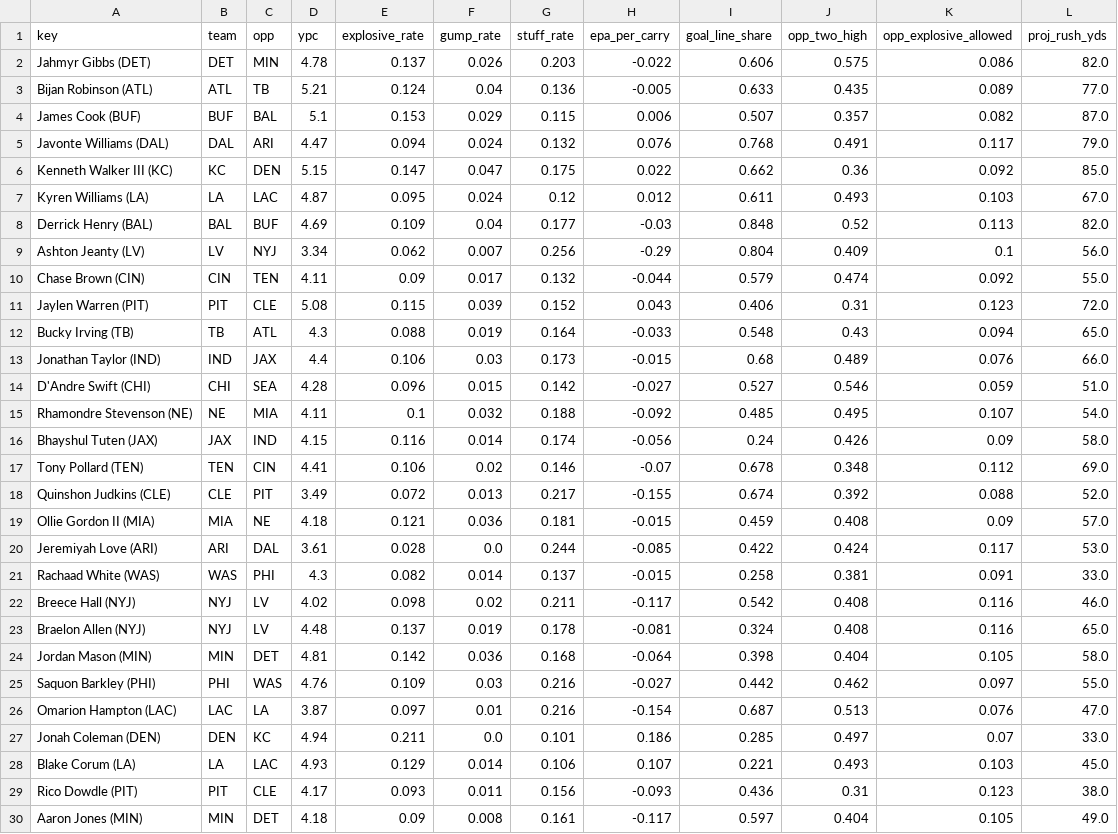
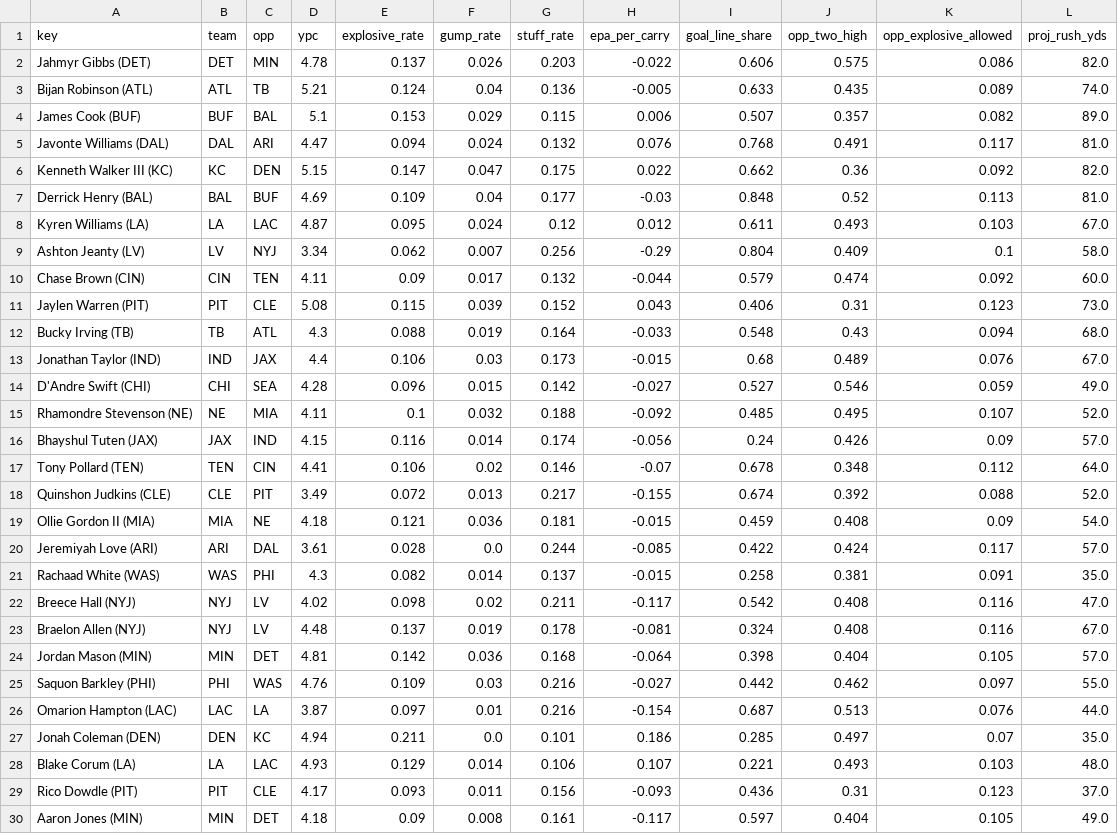
Before and after one commit to Cichon1/FantasyOracle, a CSV file: docs/data/rb_profiles_v5.csv, drawn as a sheet; only a part is shown; the diff covers the shown part only.

```diff
--- a/docs/data/rb_profiles_v5.csv
+++ b/docs/data/rb_profiles_v5.csv
@@ -2,29 +2,29 @@ key,team,opp,ypc,explosive_rate,gump_rate,stuff_rate,epa_per_carry,goal_line_sha
 Jahmyr Gibbs (DET),DET,MIN,4.78,0.137,0.026,0.203,-0.022,0.606,0.575,0.086,82.0
-Bijan Robinson (ATL),ATL,TB,5.21,0.124,0.04,0.136,-0.005,0.633,0.435,0.089,77.0
-James Cook (BUF),BUF,BAL,5.1,0.153,0.029,0.115,0.006,0.507,0.357,0.082,87.0
-Javonte Williams (DAL),DAL,ARI,4.47,0.094,0.024,0.132,0.076,0.768,0.491,0.117,79.0
-Kenneth Walker III (KC),KC,DEN,5.15,0.147,0.047,0.175,0.022,0.662,0.36,0.092,85.0
+Bijan Robinson (ATL),ATL,TB,5.21,0.124,0.04,0.136,-0.005,0.633,0.435,0.089,74.0
+James Cook (BUF),BUF,BAL,5.1,0.153,0.029,0.115,0.006,0.507,0.357,0.082,89.0
+Javonte Williams (DAL),DAL,ARI,4.47,0.094,0.024,0.132,0.076,0.768,0.491,0.117,81.0
+Kenneth Walker III (KC),KC,DEN,5.15,0.147,0.047,0.175,0.022,0.662,0.36,0.092,82.0
+Derrick Henry (BAL),BAL,BUF,4.69,0.109,0.04,0.177,-0.03,0.848,0.52,0.113,81.0
 Kyren Williams (LA),LA,LAC,4.87,0.095,0.024,0.12,0.012,0.611,0.493,0.103,67.0
-Derrick Henry (BAL),BAL,BUF,4.69,0.109,0.04,0.177,-0.03,0.848,0.52,0.113,82.0
-Ashton Jeanty (LV),LV,NYJ,3.34,0.062,0.007,0.256,-0.29,0.804,0.409,0.1,56.0
-Chase Brown (CIN),CIN,TEN,4.11,0.09,0.017,0.132,-0.044,0.579,0.474,0.092,55.0
-Jaylen Warren (PIT),PIT,CLE,5.08,0.115,0.039,0.152,0.043,0.406,0.31,0.123,72.0
-Bucky Irving (TB),TB,ATL,4.3,0.088,0.019,0.164,-0.033,0.548,0.43,0.094,65.0
-Jonathan Taylor (IND),IND,JAX,4.4,0.106,0.03,0.173,-0.015,0.68,0.489,0.076,66.0
-D'Andre Swift (CHI),CHI,SEA,4.28,0.096,0.015,0.142,-0.027,0.527,0.546,0.059,51.0
-Rhamondre Stevenson (NE),NE,MIA,4.11,0.1,0.032,0.188,-0.092,0.485,0.495,0.107,54.0
-Bhayshul Tuten (JAX),JAX,IND,4.15,0.116,0.014,0.174,-0.056,0.24,0.426,0.09,58.0
-Tony Pollard (TEN),TEN,CIN,4.41,0.106,0.02,0.146,-0.07,0.678,0.348,0.112,69.0
+Ashton Jeanty (LV),LV,NYJ,3.34,0.062,0.007,0.256,-0.29,0.804,0.409,0.1,58.0
+Chase Brown (CIN),CIN,TEN,4.11,0.09,0.017,0.132,-0.044,0.579,0.474,0.092,60.0
+Jaylen Warren (PIT),PIT,CLE,5.08,0.115,0.039,0.152,0.043,0.406,0.31,0.123,73.0
+Bucky Irving (TB),TB,ATL,4.3,0.088,0.019,0.164,-0.033,0.548,0.43,0.094,68.0
+Jonathan Taylor (IND),IND,JAX,4.4,0.106,0.03,0.173,-0.015,0.68,0.489,0.076,67.0
+D'Andre Swift (CHI),CHI,SEA,4.28,0.096,0.015,0.142,-0.027,0.527,0.546,0.059,49.0
+Rhamondre Stevenson (NE),NE,MIA,4.11,0.1,0.032,0.188,-0.092,0.485,0.495,0.107,52.0
+Bhayshul Tuten (JAX),JAX,IND,4.15,0.116,0.014,0.174,-0.056,0.24,0.426,0.09,57.0
+Tony Pollard (TEN),TEN,CIN,4.41,0.106,0.02,0.146,-0.07,0.678,0.348,0.112,64.0
 Quinshon Judkins (CLE),CLE,PIT,3.49,0.072,0.013,0.217,-0.155,0.674,0.392,0.088,52.0
-Ollie Gordon II (MIA),MIA,NE,4.18,0.121,0.036,0.181,-0.015,0.459,0.408,0.09,57.0
-Jeremiyah Love (ARI),ARI,DAL,3.61,0.028,0.0,0.244,-0.085,0.422,0.424,0.117,53.0
-Rachaad White (WAS),WAS,PHI,4.3,0.082,0.014,0.137,-0.015,0.258,0.381,0.091,33.0
-Breece Hall (NYJ),NYJ,LV,4.02,0.098,0.02,0.211,-0.117,0.542,0.408,0.116,46.0
-Braelon Allen (NYJ),NYJ,LV,4.48,0.137,0.019,0.178,-0.081,0.324,0.408,0.116,65.0
-Jordan Mason (MIN),MIN,DET,4.81,0.142,0.036,0.168,-0.064,0.398,0.404,0.105,58.0
+Ollie Gordon II (MIA),MIA,NE,4.18,0.121,0.036,0.181,-0.015,0.459,0.408,0.09,54.0
+Jeremiyah Love (ARI),ARI,DAL,3.61,0.028,0.0,0.244,-0.085,0.422,0.424,0.117,57.0
+Rachaad White (WAS),WAS,PHI,4.3,0.082,0.014,0.137,-0.015,0.258,0.381,0.091,35.0
+Breece Hall (NYJ),NYJ,LV,4.02,0.098,0.02,0.211,-0.117,0.542,0.408,0.116,47.0
+Braelon Allen (NYJ),NYJ,LV,4.48,0.137,0.019,0.178,-0.081,0.324,0.408,0.116,67.0
+Jordan Mason (MIN),MIN,DET,4.81,0.142,0.036,0.168,-0.064,0.398,0.404,0.105,57.0
 Saquon Barkley (PHI),PHI,WAS,4.76,0.109,0.03,0.216,-0.027,0.442,0.462,0.097,55.0
-Omarion Hampton (LAC),LAC,LA,3.87,0.097,0.01,0.216,-0.154,0.687,0.513,0.076,47.0
-Jonah Coleman (DEN),DEN,KC,4.94,0.211,0.0,0.101,0.186,0.285,0.497,0.07,33.0
-Blake Corum (LA),LA,LAC,4.93,0.129,0.014,0.106,0.107,0.221,0.493,0.103,45.0
-Rico Dowdle (PIT),PIT,CLE,4.17,0.093,0.011,0.156,-0.093,0.436,0.31,0.123,38.0
+Omarion Hampton (LAC),LAC,LA,3.87,0.097,0.01,0.216,-0.154,0.687,0.513,0.076,44.0
+Jonah Coleman (DEN),DEN,KC,4.94,0.211,0.0,0.101,0.186,0.285,0.497,0.07,35.0
+Blake Corum (LA),LA,LAC,4.93,0.129,0.014,0.106,0.107,0.221,0.493,0.103,48.0
+Rico Dowdle (PIT),PIT,CLE,4.17,0.093,0.011,0.156,-0.093,0.436,0.31,0.123,37.0
 Aaron Jones (MIN),MIN,DET,4.18,0.09,0.008,0.161,-0.117,0.597,0.404,0.105,49.0
```
Also changed, not shown: 12 edited cells elsewhere in this file, automation/history/trending_2026-11-01.csv, docs/data/projections_v5.csv, 7 other files.
